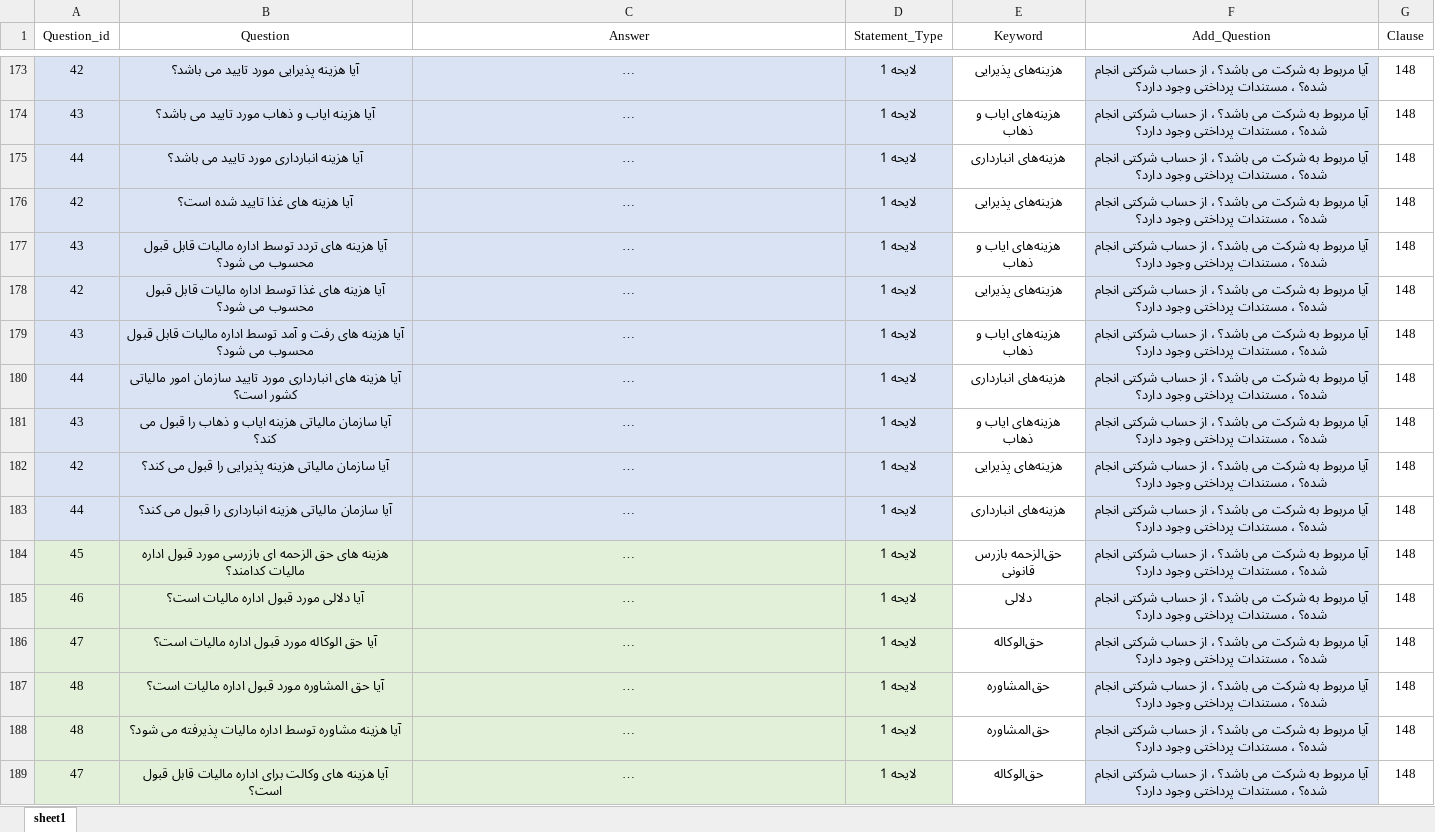
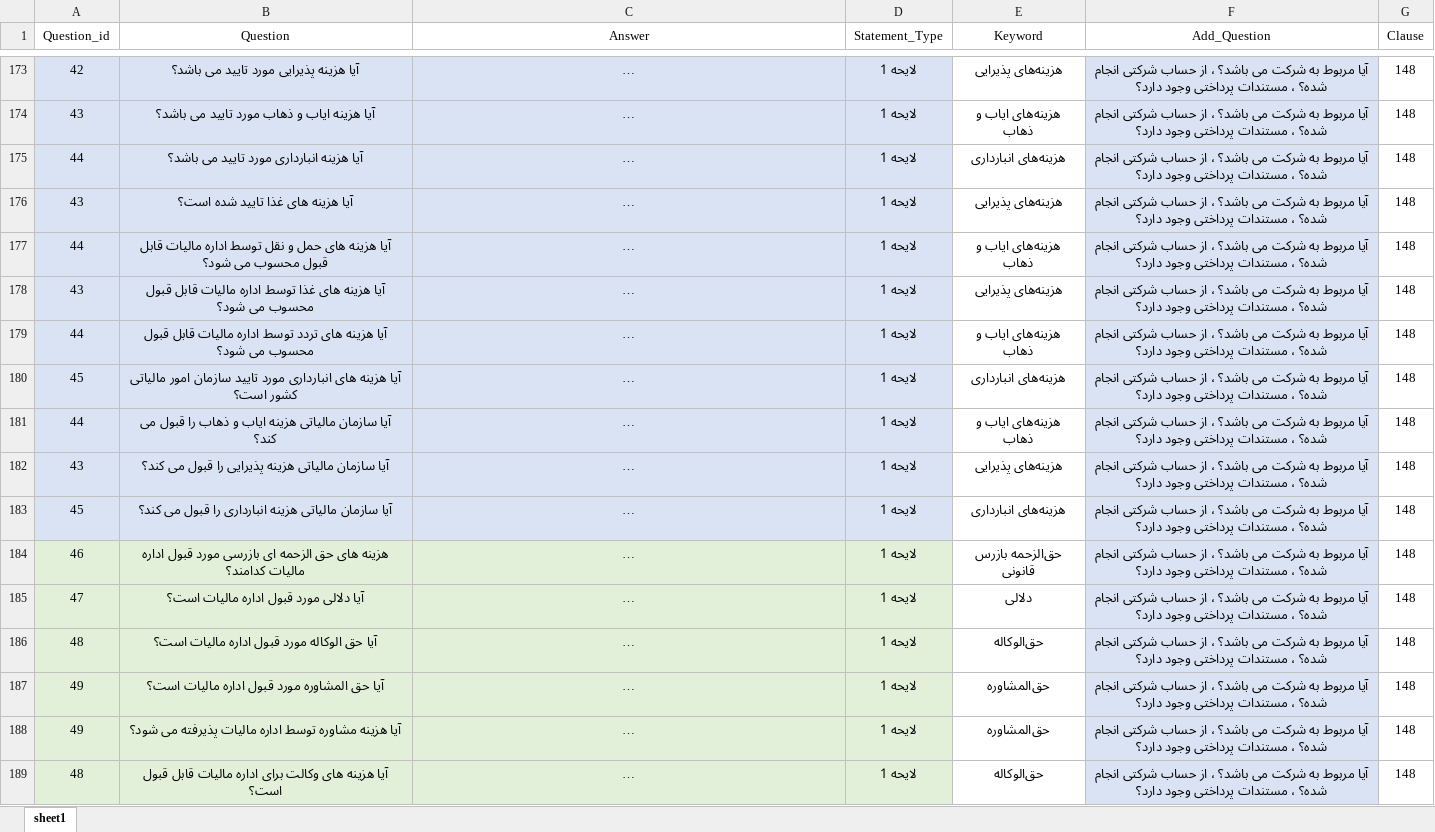
Before and after one commit to Dadic-Developers/Question_Answer, an Excel workbook: Question.xlsx, sheet sheet1, drawn as a sheet; only a part is shown, gaps mark what is left out; long unchanged cells end in …; values as stored, in another font and other column widths than the file's, no borders; the diff covers the shown part only; the diff names each change by its address in the sheet, - before the commit and + after, or states it on an @@ line.

Commit message:
modify app, main, dataset and Stopwords.

```diff
--- a/Question.xlsx (sheet sheet1)
+++ b/Question.xlsx (sheet sheet1)
-A176 (Question_id): 42
+A176 (Question_id): 43
-A177 (Question_id): 43
+A177 (Question_id): 44
-B177 (Question): …هزینه های تردد توسط اداره…
+B177 (Question): …هزینه های حمل و نقل توسط اداره…
-A178 (Question_id): 42
+A178 (Question_id): 43
-A179 (Question_id): 43
+A179 (Question_id): 44
-B179 (Question): …هزینه های رفت و آمد توسط اداره…
+B179 (Question): …هزینه های تردد توسط اداره…
-A180 (Question_id): 44
+A180 (Question_id): 45
-A181 (Question_id): 43
+A181 (Question_id): 44
-A182 (Question_id): 42
+A182 (Question_id): 43
-A183 (Question_id): 44
+A183 (Question_id): 45
-A184 (Question_id): 45
+A184 (Question_id): 46
-A185 (Question_id): 46
+A185 (Question_id): 47
-A186 (Question_id): 47
+A186 (Question_id): 48
-A187:A188 (Question_id): 48
+A187:A188 (Question_id): 49
-A189 (Question_id): 47
+A189 (Question_id): 48
```
Also changed, not shown: 6 added rows, 251 edited cells and cell formats elsewhere in this sheet, 3 other files.
